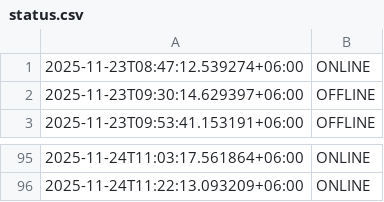
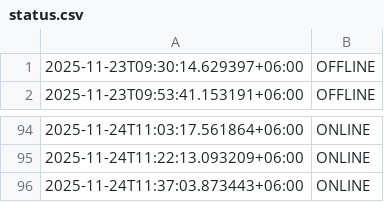
Before and after one commit to akashrahman-me/fiverr-status-monitor, a CSV file: status.csv, drawn as a sheet; only a part is shown, gaps mark what is left out; removed rows and columns are numbered as before the commit, all else as after; the diff names each change by its address in the sheet, - before the commit and + after, or states it on an @@ line.

```diff
--- a/status.csv
+++ b/status.csv
-row 1: 2025-11-23T08:47:12.539274+06:00 | ONLINE
+row 96: 2025-11-24T11:37:03.873443+06:00 | ONLINE
```
Also changed, not shown: 1 other file.
